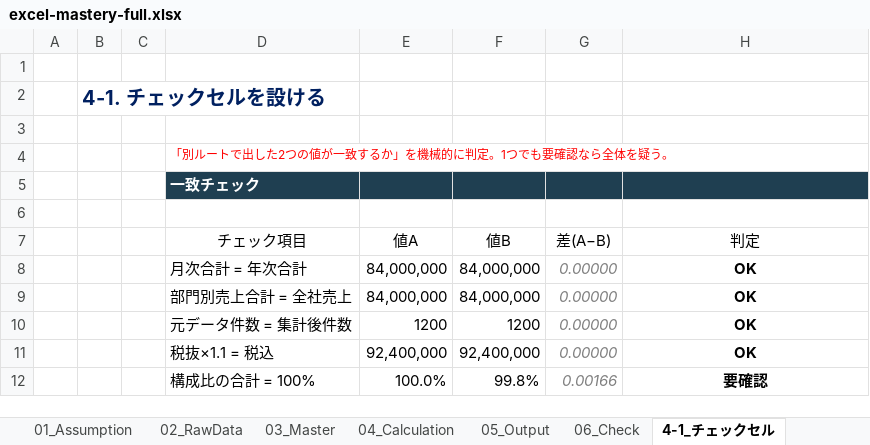
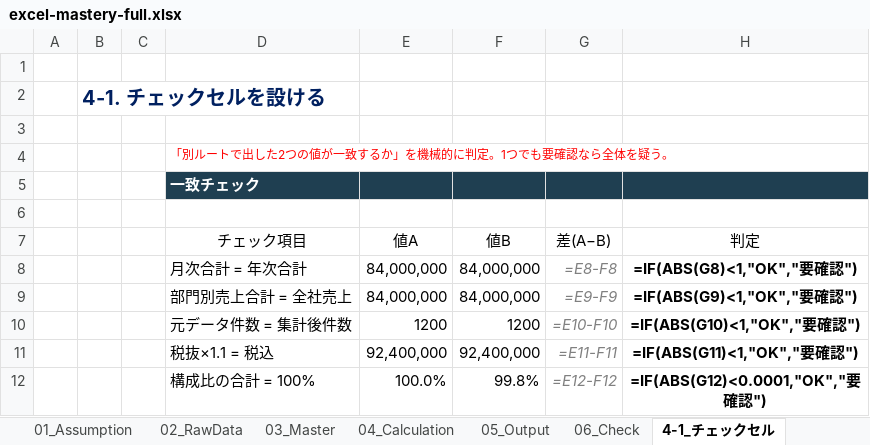
Before and after one commit to shogen0510arth/claude-remote-procedure, an Excel workbook: files/excel-mastery-full.xlsx, sheet 4-1_チェックセル, drawn as a sheet; values as stored, in another font and other column widths than the file's, no borders; formulas without a stored value are shown as written; conditional formats not drawn; the diff names each change by its address in the sheet, - before the commit and + after, or states it on an @@ line.

```diff
--- a/files/excel-mastery-full.xlsx (sheet 4-1_チェックセル)
+++ b/files/excel-mastery-full.xlsx (sheet 4-1_チェックセル)
-G8 (差(A−B)): 0.00000
+G8 (差(A−B)): =E8-F8
-H8 (判定): OK
+H8 (判定): =IF(ABS(G8)<1,"OK","要確認")
-G9 (差(A−B)): 0.00000
+G9 (差(A−B)): =E9-F9
-H9 (判定): OK
+H9 (判定): =IF(ABS(G9)<1,"OK","要確認")
-G10 (差(A−B)): 0.00000
+G10 (差(A−B)): =E10-F10
-H10 (判定): OK
+H10 (判定): =IF(ABS(G10)<1,"OK","要確認")
-G11 (差(A−B)): 0.00000
+G11 (差(A−B)): =E11-F11
-H11 (判定): OK
+H11 (判定): =IF(ABS(G11)<1,"OK","要確認")
-G12 (差(A−B)): 0.00166
+G12 (差(A−B)): =E12-F12
-H12 (判定): 要確認
+H12 (判定): =IF(ABS(G12)<0.0001,"OK","要確認")
```
Also changed, not shown: sheet 2-2-2_スピル関数, sheet 2-1_実績集計_XLOOKUP, sheet 2-3_演算子, sheet 1-2_操作イメージ, sheet 2-1_実績集計_SUMIFS, sheet 06_Check, 5 more sheets, other sheet tabs, 2 other files.
